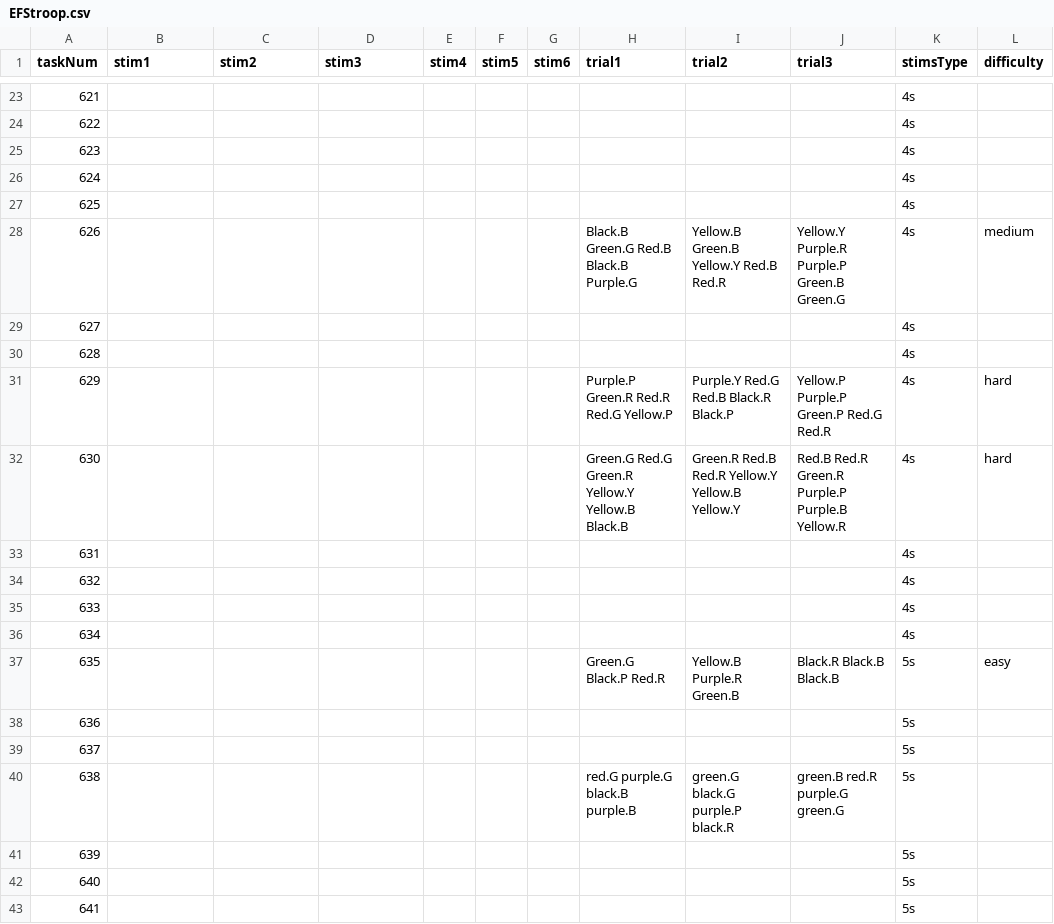
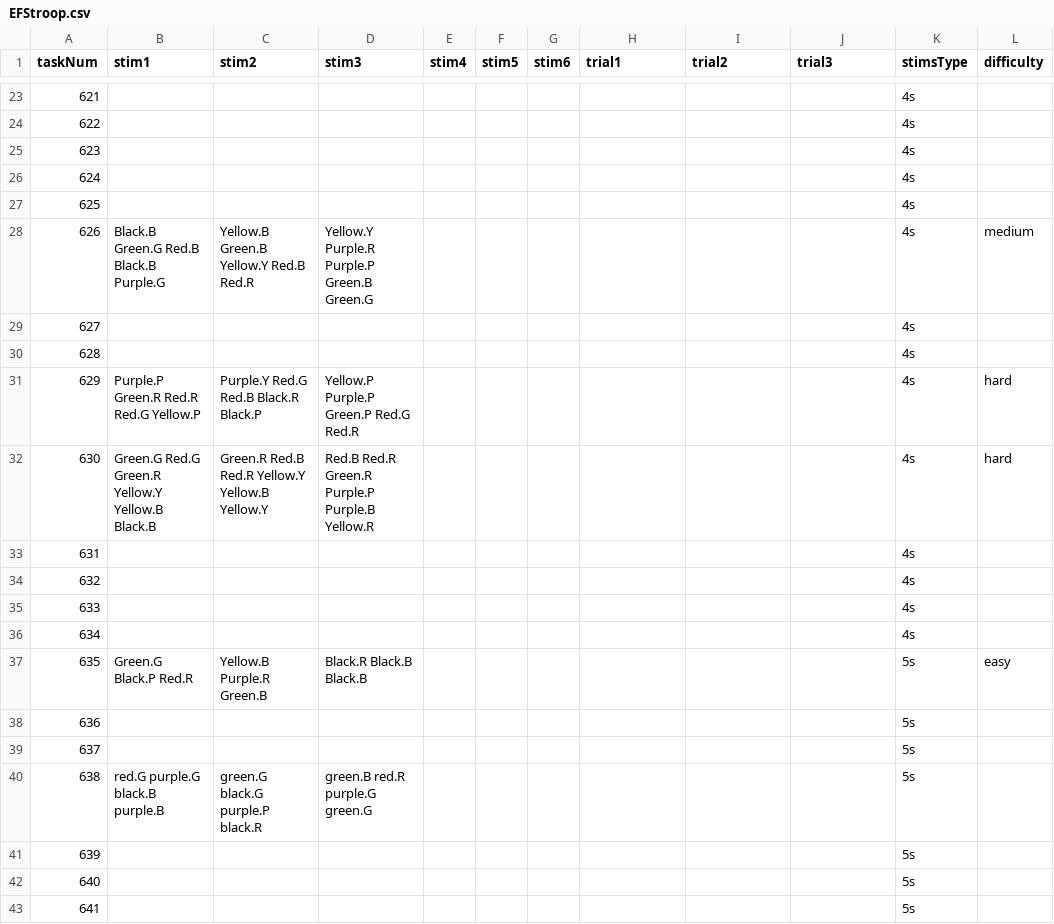
Before and after one commit to uchicago-memory-lab/r56-questions, a CSV file: questions/csv/EFStroop.csv, drawn as a sheet; only a part is shown, gaps mark what is left out; the diff covers the shown part only; the diff names each change by its address in the sheet, - before the commit and + after, or states it on an @@ line.

```diff
--- a/questions/csv/EFStroop.csv
+++ b/questions/csv/EFStroop.csv
-B28 (stim1): (empty)
+B28 (stim1): Black.B Green.G Red.B Black.B Purple.G
-C28 (stim2): (empty)
+C28 (stim2): Yellow.B Green.B Yellow.Y Red.B Red.R
-D28 (stim3): (empty)
+D28 (stim3): Yellow.Y Purple.R Purple.P Green.B Green.G
-H28 (trial1): Black.B Green.G Red.B Black.B Purple.G
+H28 (trial1): (empty)
-I28 (trial2): Yellow.B Green.B Yellow.Y Red.B Red.R
+I28 (trial2): (empty)
-J28 (trial3): Yellow.Y Purple.R Purple.P Green.B Green.G
+J28 (trial3): (empty)
-B31 (stim1): (empty)
+B31 (stim1): Purple.P Green.R Red.R Red.G Yellow.P
-C31 (stim2): (empty)
+C31 (stim2): Purple.Y Red.G Red.B Black.R Black.P
-D31 (stim3): (empty)
+D31 (stim3): Yellow.P Purple.P Green.P Red.G Red.R
-H31 (trial1): Purple.P Green.R Red.R Red.G Yellow.P
+H31 (trial1): (empty)
-I31 (trial2): Purple.Y Red.G Red.B Black.R Black.P
+I31 (trial2): (empty)
-J31 (trial3): Yellow.P Purple.P Green.P Red.G Red.R
+J31 (trial3): (empty)
-B32 (stim1): (empty)
+B32 (stim1): Green.G Red.G Green.R Yellow.Y Yellow.B Black.B
-C32 (stim2): (empty)
+C32 (stim2): Green.R Red.B Red.R Yellow.Y Yellow.B Yellow.Y
-D32 (stim3): (empty)
+D32 (stim3): Red.B Red.R Green.R Purple.P Purple.B Yellow.R
-H32 (trial1): Green.G Red.G Green.R Yellow.Y Yellow.B Black.B
+H32 (trial1): (empty)
-I32 (trial2): Green.R Red.B Red.R Yellow.Y Yellow.B Yellow.Y
+I32 (trial2): (empty)
-J32 (trial3): Red.B Red.R Green.R Purple.P Purple.B Yellow.R
+J32 (trial3): (empty)
-B37 (stim1): (empty)
+B37 (stim1): Green.G Black.P Red.R
-C37 (stim2): (empty)
+C37 (stim2): Yellow.B Purple.R Green.B
-D37 (stim3): (empty)
+D37 (stim3): Black.R Black.B Black.B
-H37 (trial1): Green.G Black.P Red.R
+H37 (trial1): (empty)
-I37 (trial2): Yellow.B Purple.R Green.B
+I37 (trial2): (empty)
-J37 (trial3): Black.R Black.B Black.B
+J37 (trial3): (empty)
-B40 (stim1): (empty)
+B40 (stim1): red.G purple.G black.B purple.B
-C40 (stim2): (empty)
+C40 (stim2): green.G black.G purple.P black.R
-D40 (stim3): (empty)
+D40 (stim3): green.B red.R purple.G green.G
-H40 (trial1): red.G purple.G black.B purple.B
+H40 (trial1): (empty)
-I40 (trial2): green.G black.G purple.P black.R
+I40 (trial2): (empty)
-J40 (trial3): green.B red.R purple.G green.G
+J40 (trial3): (empty)
```
Also changed, not shown: 44 edited cells elsewhere in this file, questions/csv/SMObjectNaming.csv, questions/csv/WMForwardDigitSpan.csv, 7 other files.
